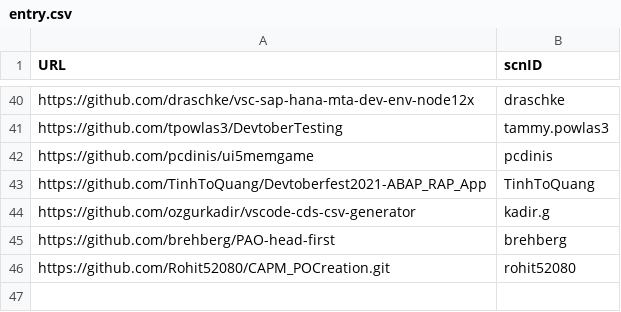
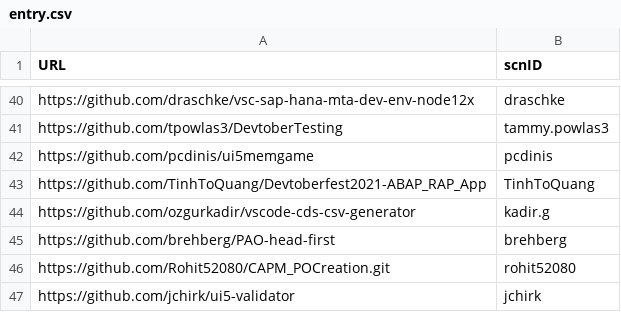
Before and after one commit to SAP-archive/devtoberfest-2021, a CSV file: contest/entry.csv, drawn as a sheet; only a part is shown, gaps mark what is left out.

Commit message:
Update entry.csv

```diff
--- a/contest/entry.csv
+++ b/contest/entry.csv
@@ -46 +46,2 @@ https://github.com/brehberg/PAO-head-first,brehberg
 https://github.com/Rohit52080/CAPM_POCreation.git,rohit52080
+https://github.com/jchirk/ui5-validator,jchirk
```
